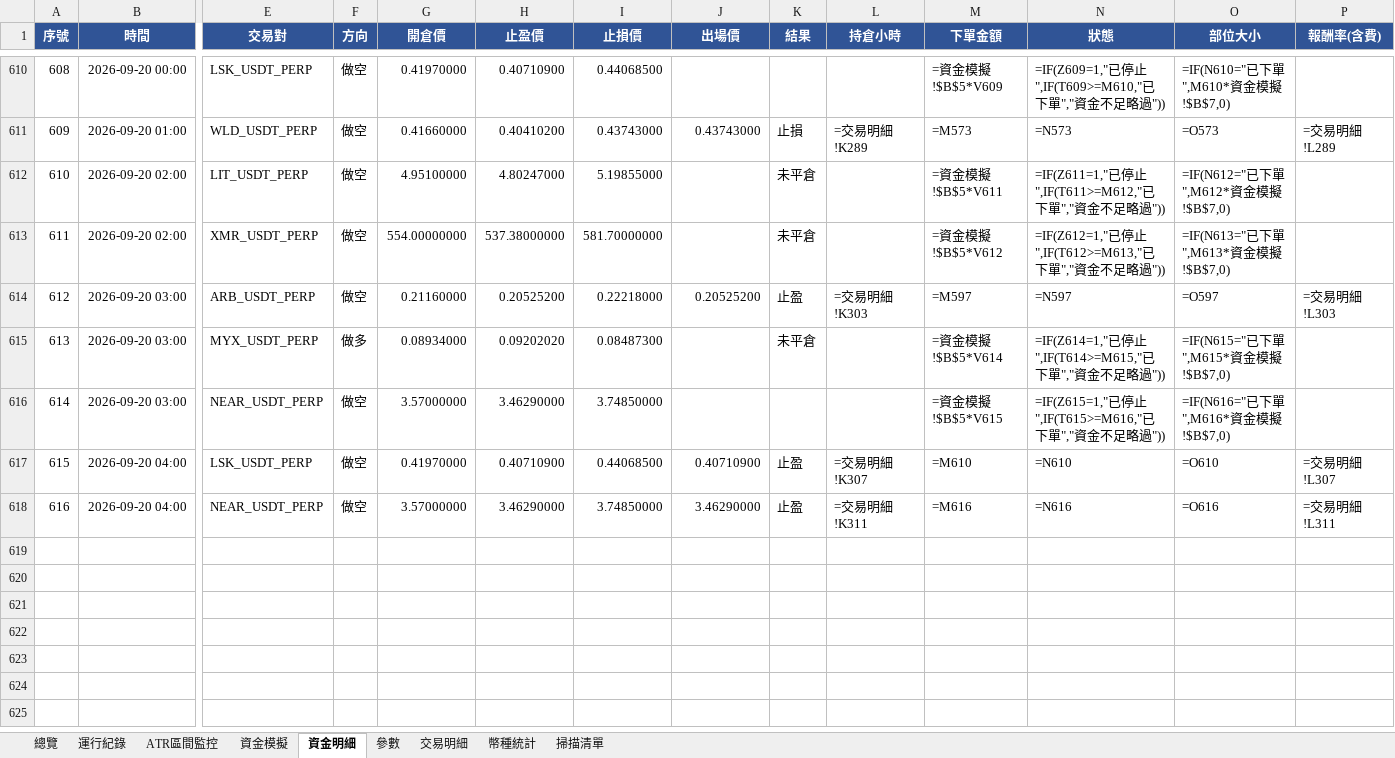
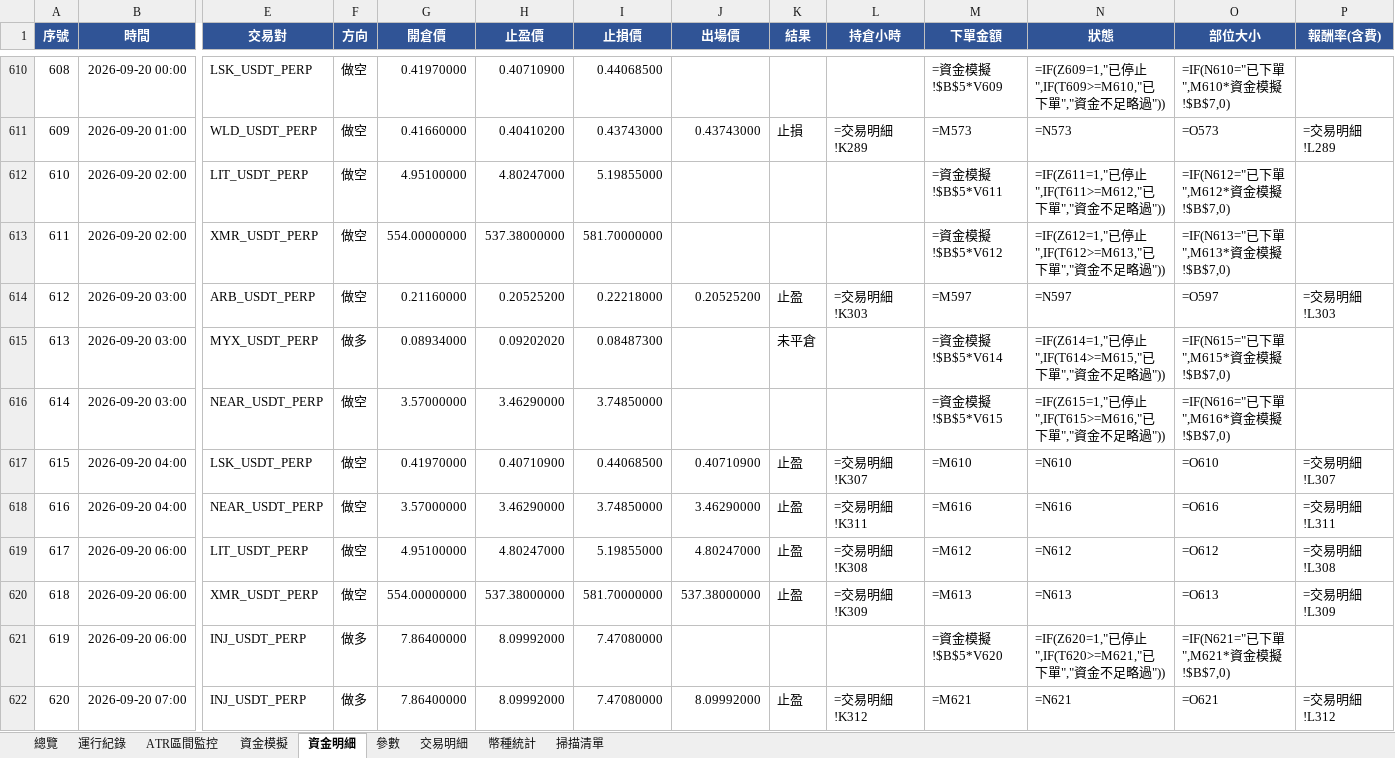
Before and after one commit to timzen43210/Crypto_Trader, an Excel workbook: output/dryrun_watch.xlsx, sheet 資金明細, drawn as a sheet; only a part is shown, gaps mark what is left out; values as stored, in another font and other column widths than the file's, no borders; formulas without a stored value are shown as written; conditional formats not drawn; rows hold the shown columns only; the diff names each change by its address in the sheet, - before the commit and + after, or states it on an @@ line.

```diff
--- a/output/dryrun_watch.xlsx (sheet 資金明細)
+++ b/output/dryrun_watch.xlsx (sheet 資金明細)
-K612:K613 (結果): 未平倉
+K612:K613 (結果): (empty)
+row 619: 617 | 2026-09-20 06:00 | LIT_USDT_PERP | 做空 | 4.95100000 | 4.80247000 | 5.19855000 | 4.80247000 | 止盈 | =交易明細!K308 | =M612 | =N612 | =O612 | =交易明細!L308
+row 620: 618 | 2026-09-20 06:00 | XMR_USDT_PERP | 做空 | 554.00000000 | 537.38000000 | 581.70000000 | 537.38000000 | 止盈 | =交易明細!K309 | =M613 | =N613 | =O613 | =交易明細!L309
+row 621: 619 | 2026-09-20 06:00 | INJ_USDT_PERP | 做多 | 7.86400000 | 8.09992000 | 7.47080000 |  |  |  | =資金模擬!$B$5*V620 | =IF(Z620=1,"已停止",IF(T620>=M621,"已下單","資金不足略過")) | =IF(N621="已下單",M621*資金模擬!$B$7,0)
+row 622: 620 | 2026-09-20 07:00 | INJ_USDT_PERP | 做多 | 7.86400000 | 8.09992000 | 7.47080000 | 8.09992000 | 止盈 | =交易明細!K312 | =M621 | =N621 | =O621 | =交易明細!L312
```
Also changed, not shown: sheet 幣種統計, sheet 交易明細, sheet 總覽, sheet 資金模擬, sheet 運行紀錄, sheet ATR區間監控, 2 more sheets, charts or pictures, output/dryrun_rev.xlsx, output/dryrun_rev_wide.xlsx, 3 other files.
